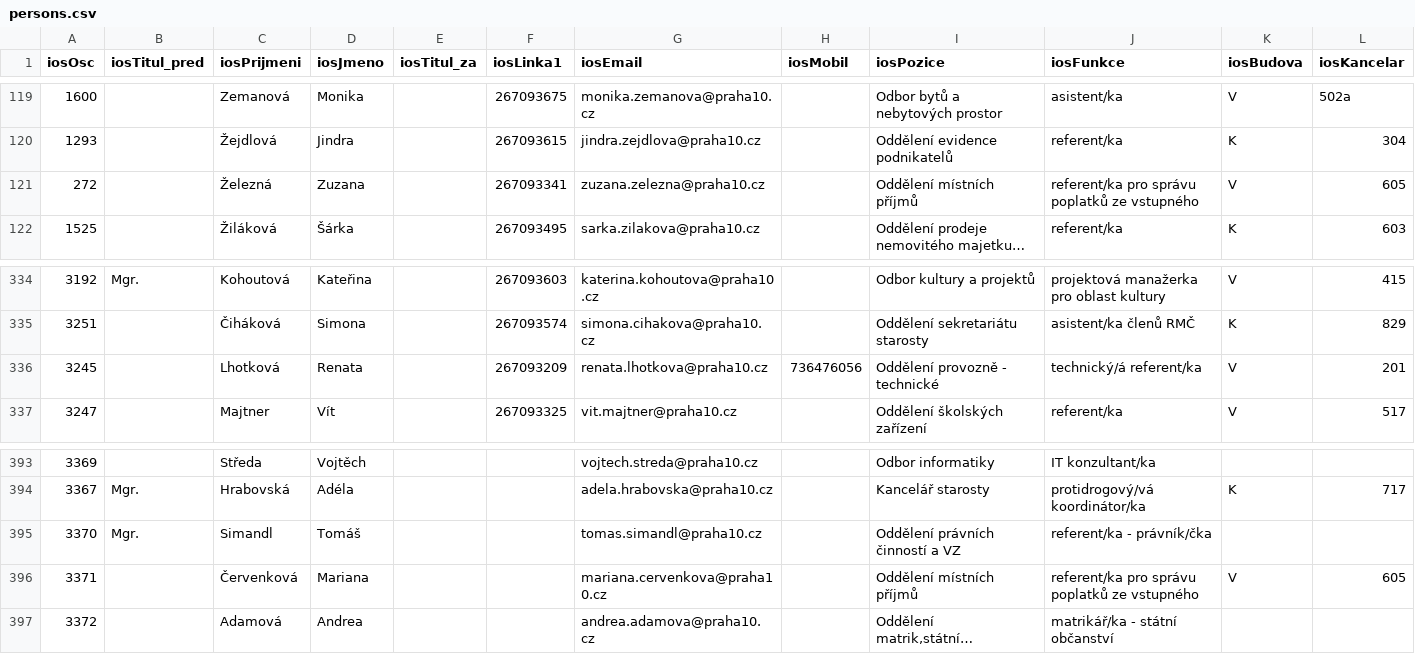
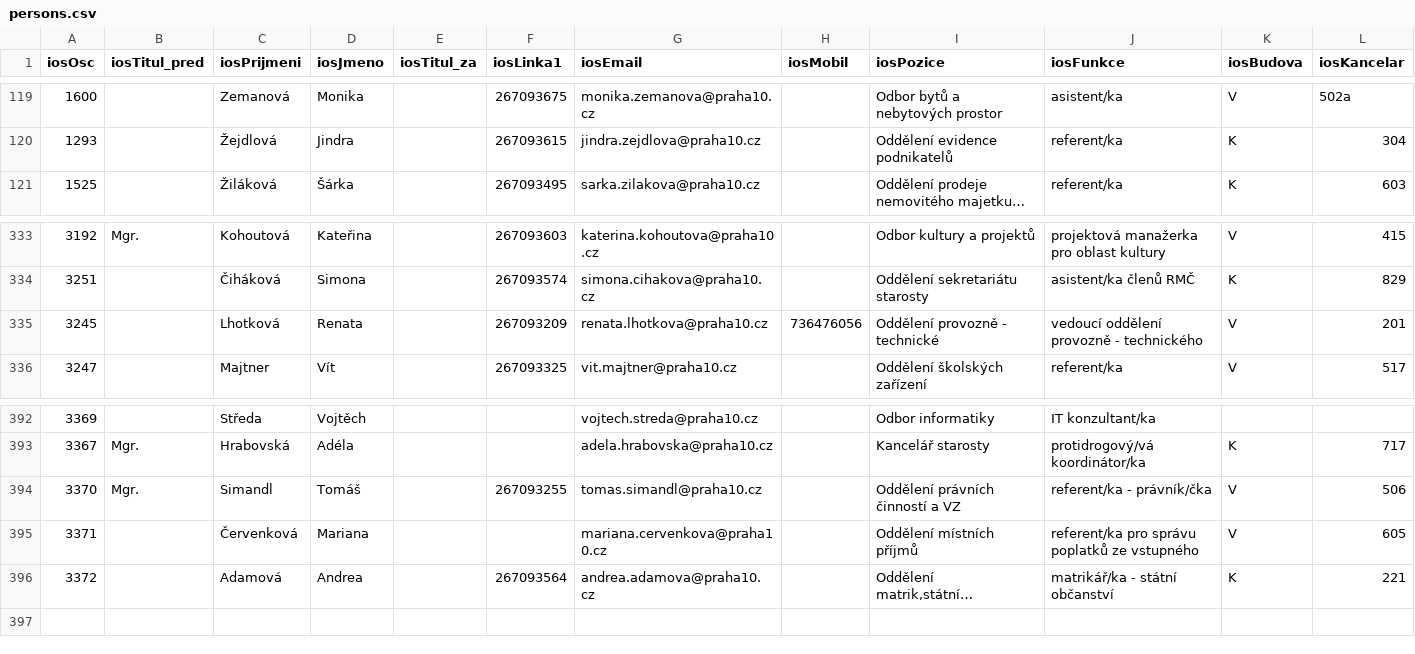
Before and after one commit to Knok98/eos-persons, a CSV file: public/persons.csv, drawn as a sheet; only a part is shown, gaps mark what is left out; long unchanged cells end in …; removed rows and columns are numbered as before the commit, all else as after; the diff names each change by its address in the sheet, - before the commit and + after, or states it on an @@ line.

```diff
--- a/public/persons.csv
+++ b/public/persons.csv
-row 121: 272 |  | Železná | Zuzana |  | 267093341 | zuzana.zelezna@praha10.cz |  | Oddělení místních příjmů | referent/ka pro správu poplatků ze vstupného | V | 605
-J335 (iosFunkce): technický/á referent/ka
+J335 (iosFunkce): vedoucí oddělení provozně - technického
-F394 (iosLinka1): (empty)
+F394 (iosLinka1): 267093255
-K394 (iosBudova): (empty)
+K394 (iosBudova): V
-L394 (iosKancelar): (empty)
+L394 (iosKancelar): 506
-F396 (iosLinka1): (empty)
+F396 (iosLinka1): 267093564
-K396 (iosBudova): (empty)
+K396 (iosBudova): K
-L396 (iosKancelar): (empty)
+L396 (iosKancelar): 221
```
Also changed, not shown: 2 other files.
